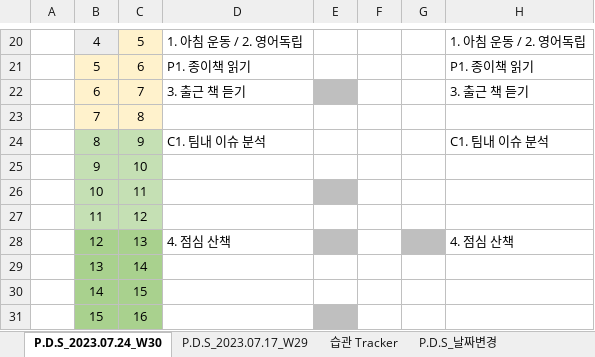
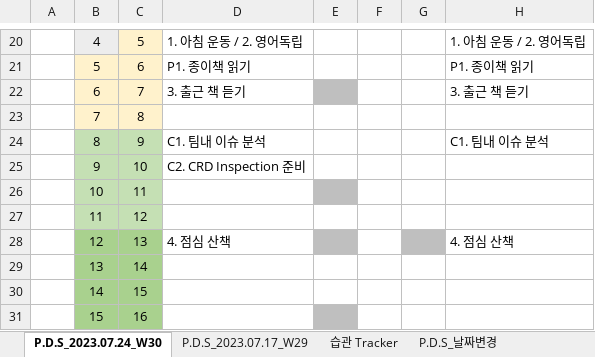
Before and after one commit to jcseo1028/jcseo1028.github.io, an Excel workbook: _qDailyReport/_DailyReport.xlsx, sheet P.D.S_2023.07.24_W30, drawn as a sheet; only a part is shown, gaps mark what is left out; values as stored, in another font and other column widths than the file's, no borders; charts and pictures and conditional formats not drawn; the diff names each change by its address in the sheet, - before the commit and + after, or states it on an @@ line.

```diff
--- a/_qDailyReport/_DailyReport.xlsx (sheet P.D.S_2023.07.24_W30)
+++ b/_qDailyReport/_DailyReport.xlsx (sheet P.D.S_2023.07.24_W30)
-D25: (empty)
+D25: C2. CRD Inspection 준비
```
Also changed, not shown: sheet P.D.S_2023.07.17_W29, sheet 습관 Tracker, charts or pictures, _qDailyReport/_DailyReport_Statistic.xlsx, 5 other files.
